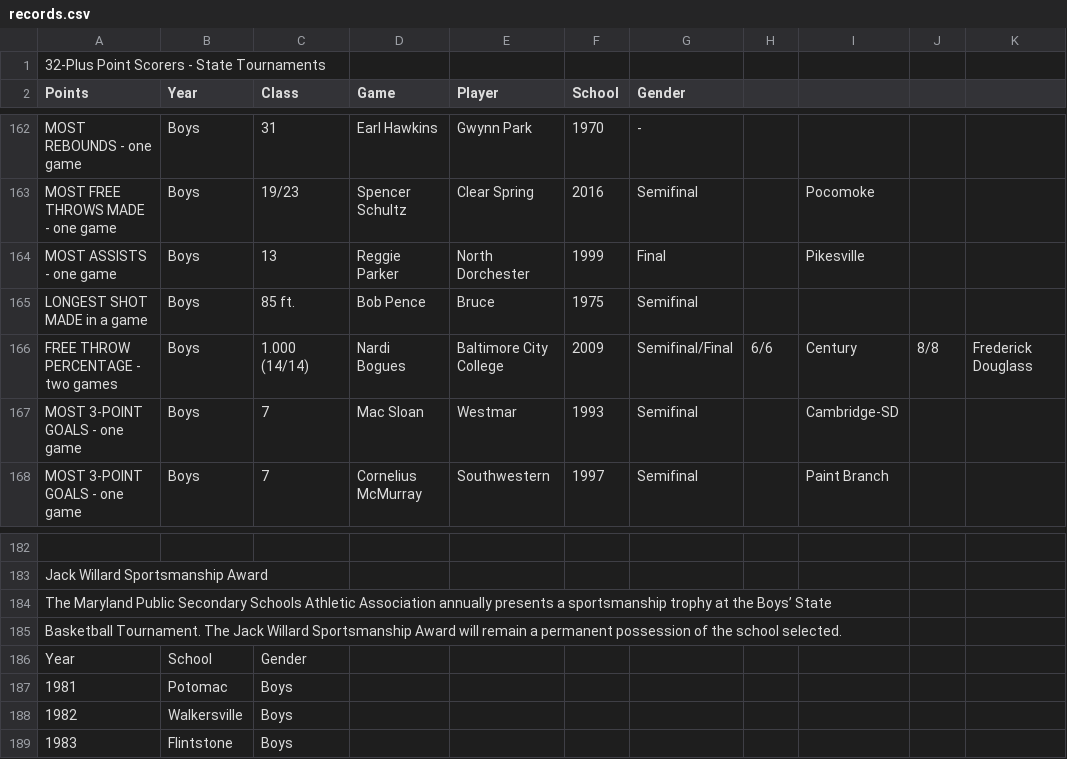
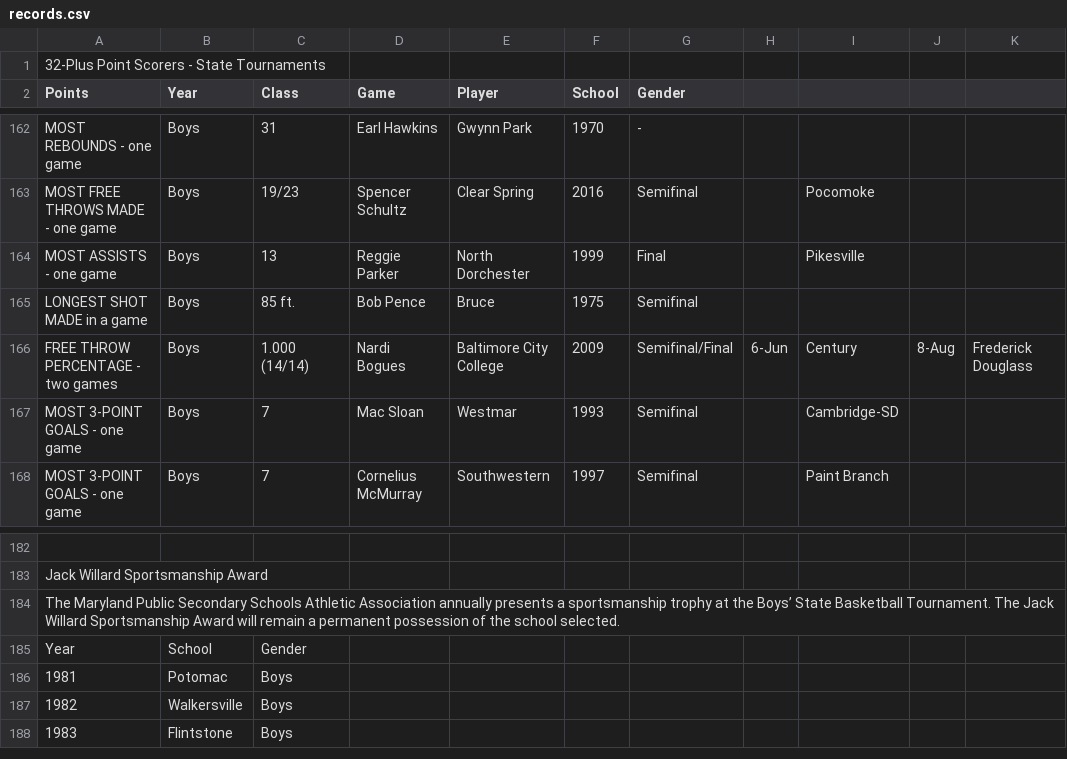
Before and after one commit to maryland-high-school-sports/record-books, a CSV file: winter/basketball/records.csv, drawn as a sheet; only a part is shown, gaps mark what is left out; the diff names each change by its address in the sheet, - before the commit and + after, or states it on an @@ line.

Commit message:
update records

```diff
--- a/winter/basketball/records.csv
+++ b/winter/basketball/records.csv
-H166: 6/6
+H166: 6-Jun
-J166: 8/8
+J166: 8-Aug
-A184 (Points): …Boys’ State
+A184 (Points): …Boys’ State Basketball Tournament. The Jack Willard Sportsmanship Award will remain a permanent possession of the school selected.
-row 185: Basketball Tournament. The Jack Willard Sportsmanship Award will remain a permanent possession of the school selected.
```
